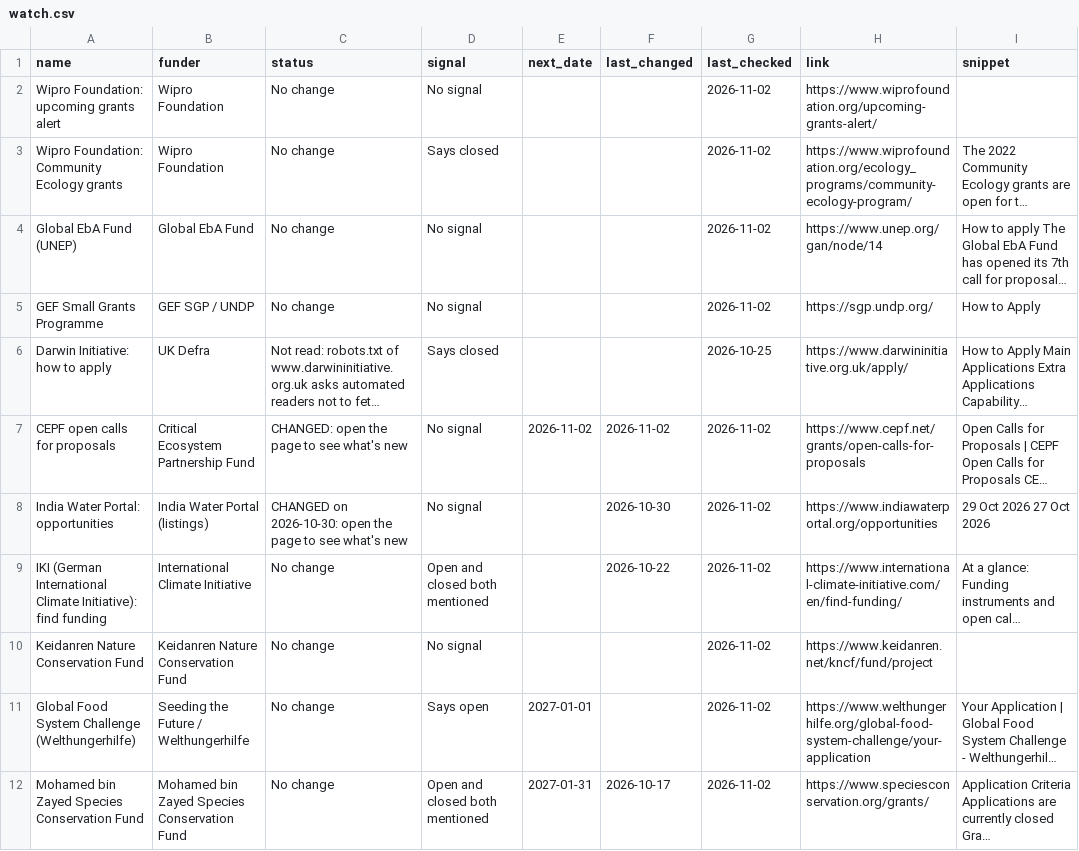
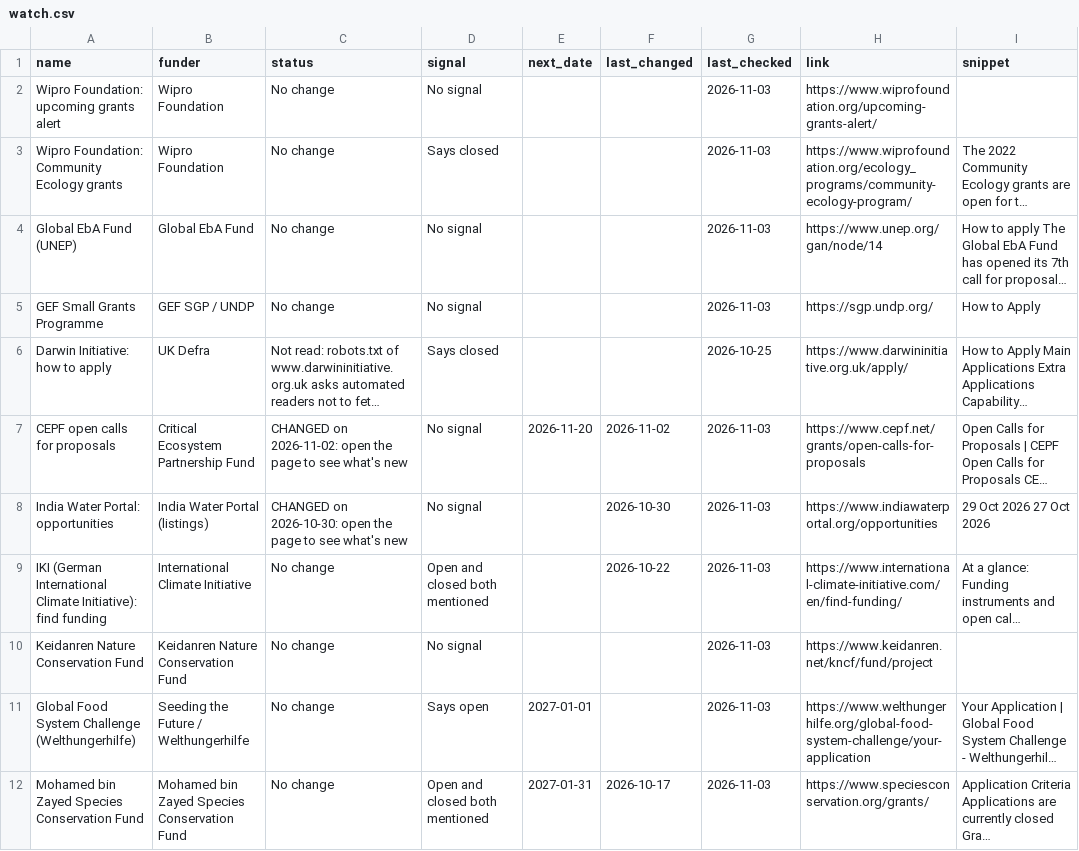
Before and after one commit to martinbuess/heartfulness-funding-tracker, a CSV file: data/watch.csv, drawn as a sheet; only a part is shown; long unchanged cells end in …; the diff names each change by its address in the sheet, - before the commit and + after, or states it on an @@ line.

```diff
--- a/data/watch.csv
+++ b/data/watch.csv
-G2:G5 (last_checked): 2026-11-02
+G2:G5 (last_checked): 2026-11-03
-C7 (status): CHANGED: open the…
+C7 (status): CHANGED on 2026-11-02: open the…
-E7 (next_date): 2026-11-02
+E7 (next_date): 2026-11-20
-G7:G12 (last_checked): 2026-11-02
+G7:G12 (last_checked): 2026-11-03
```
Also changed, not shown: data/matches.csv, data/opportunities.csv, 4 other files.
